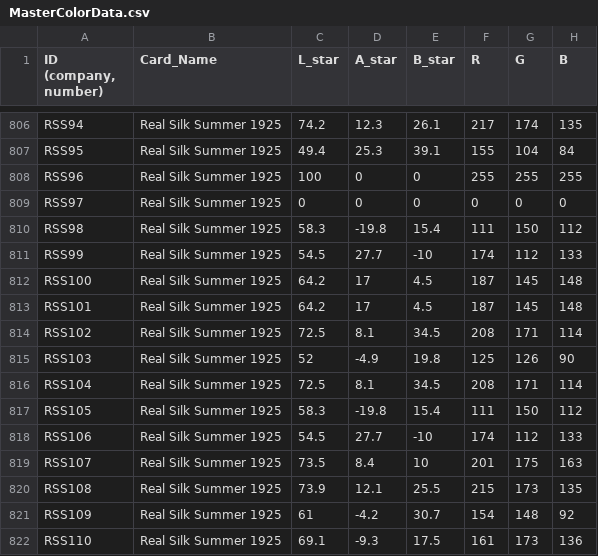
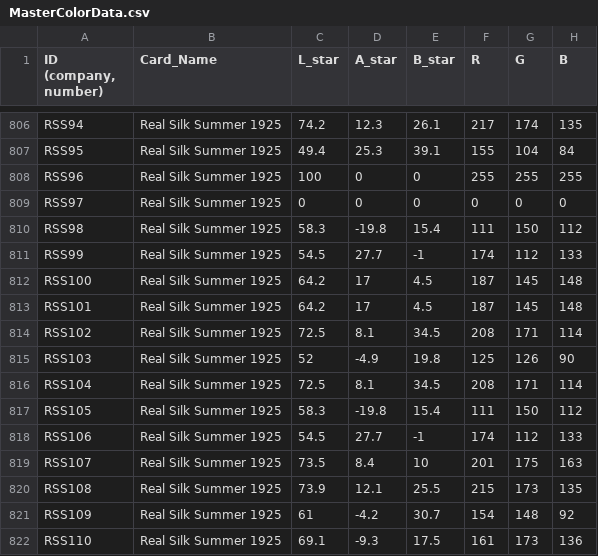
Before and after one commit to akjorns/color-viewer-app, a CSV file: MasterColorData.csv, drawn as a sheet; only a part is shown, gaps mark what is left out; the diff covers the shown part only.

```diff
--- a/MasterColorData.csv
+++ b/MasterColorData.csv
@@ -810,3 +810,3 @@ RSS97,Real Silk Summer 1925,0,0,0,0,0,0
 RSS98,Real Silk Summer 1925,58.3,-19.8,15.4,111,150,112
-RSS99,Real Silk Summer 1925,54.5,27.7,-10,174,112,133
+RSS99,Real Silk Summer 1925,54.5,27.7,-1,174,112,133
 RSS100,Real Silk Summer 1925,64.2,17,4.5,187,145,148
@@ -817,3 +817,3 @@ RSS104,Real Silk Summer 1925,72.5,8.1,34.5,208,171,114
 RSS105,Real Silk Summer 1925,58.3,-19.8,15.4,111,150,112
-RSS106,Real Silk Summer 1925,54.5,27.7,-10,174,112,133
+RSS106,Real Silk Summer 1925,54.5,27.7,-1,174,112,133
 RSS107,Real Silk Summer 1925,73.5,8.4,10,201,175,163
```
Also changed, not shown: 16 edited cells elsewhere in this file.
